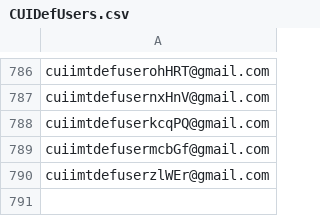
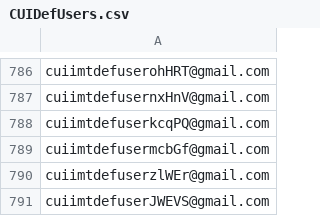
Before and after one commit to hmcts/civil-performance, a CSV file: CUIDefUsers.csv, drawn as a sheet; only a part is shown, gaps mark what is left out; the diff names each change by its address in the sheet, - before the commit and + after, or states it on an @@ line.

```diff
--- a/CUIDefUsers.csv
+++ b/CUIDefUsers.csv
+row 791: cuiimtdefuserJWEVS@gmail.com
```
Also changed, not shown: CUIClaimUsers.csv, 1 other file.
